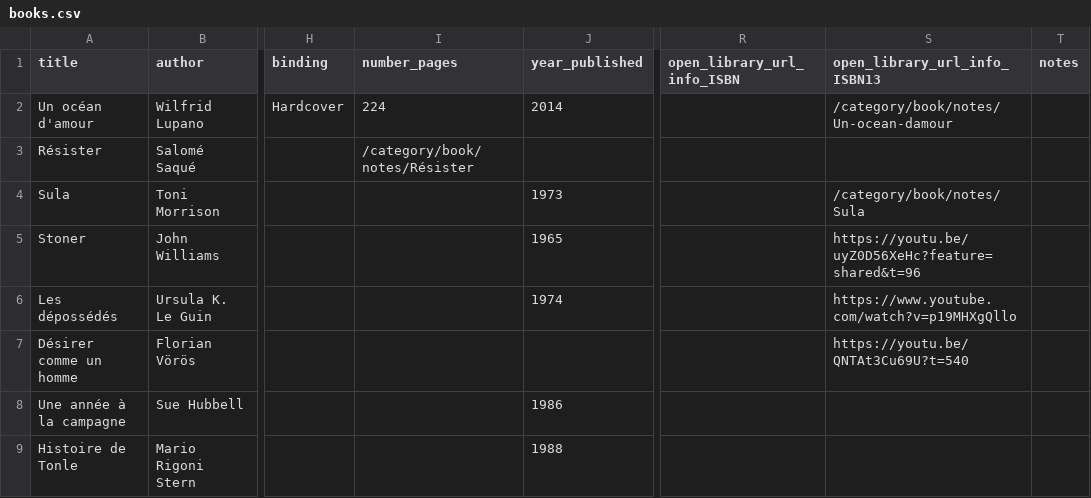
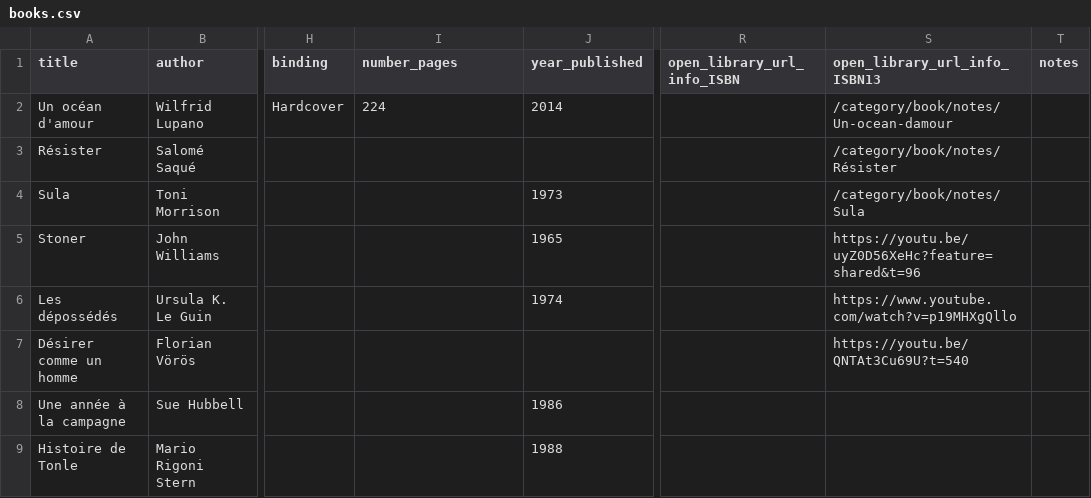
Before and after one commit to vidaruamarcosportugal/vidaruamarcosportugal.github.io, a CSV file: _data/books.csv, drawn as a sheet; only a part is shown, gaps mark what is left out; the diff names each change by its address in the sheet, - before the commit and + after, or states it on an @@ line.

Commit message:
fix notes

```diff
--- a/_data/books.csv
+++ b/_data/books.csv
-I3 (number_pages): /category/book/notes/Résister
+I3 (number_pages): (empty)
-S3 (open_library_url_info_ISBN13): (empty)
+S3 (open_library_url_info_ISBN13): /category/book/notes/Résister
```
